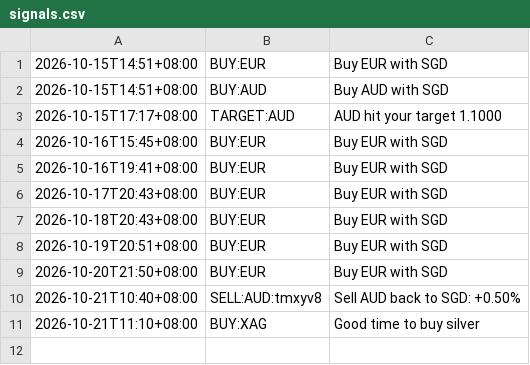
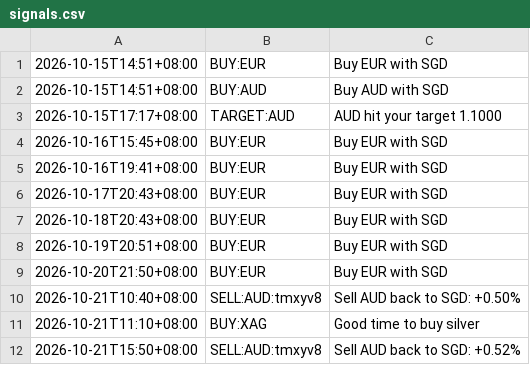
Before and after one commit to aaznavodnirmal-stack/FX-tool, a CSV file: data/signals.csv, drawn as a sheet; the diff names each change by its address in the sheet, - before the commit and + after, or states it on an @@ line.

```diff
--- a/data/signals.csv
+++ b/data/signals.csv
+row 12: 2026-10-21T15:50+08:00 | SELL:AUD:tmxyv8 | Sell AUD back to SGD: +0.52%
```
Also changed, not shown: data/rates.csv, 3 other files.
